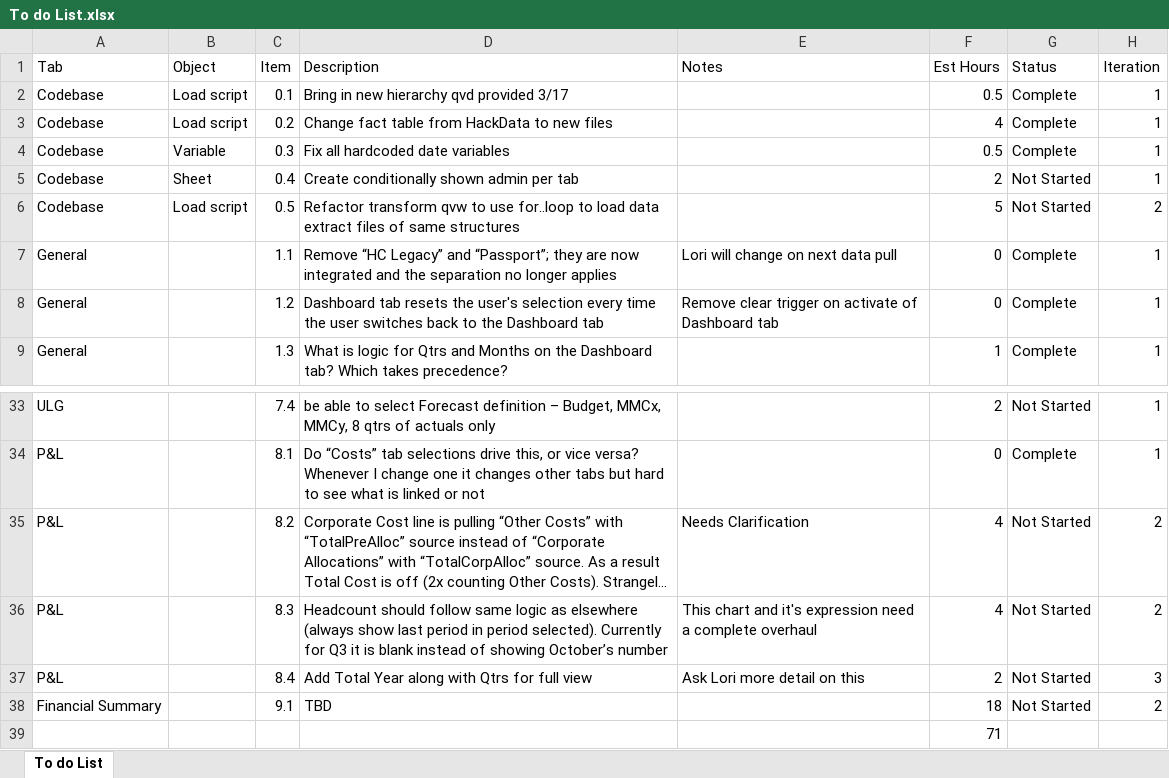
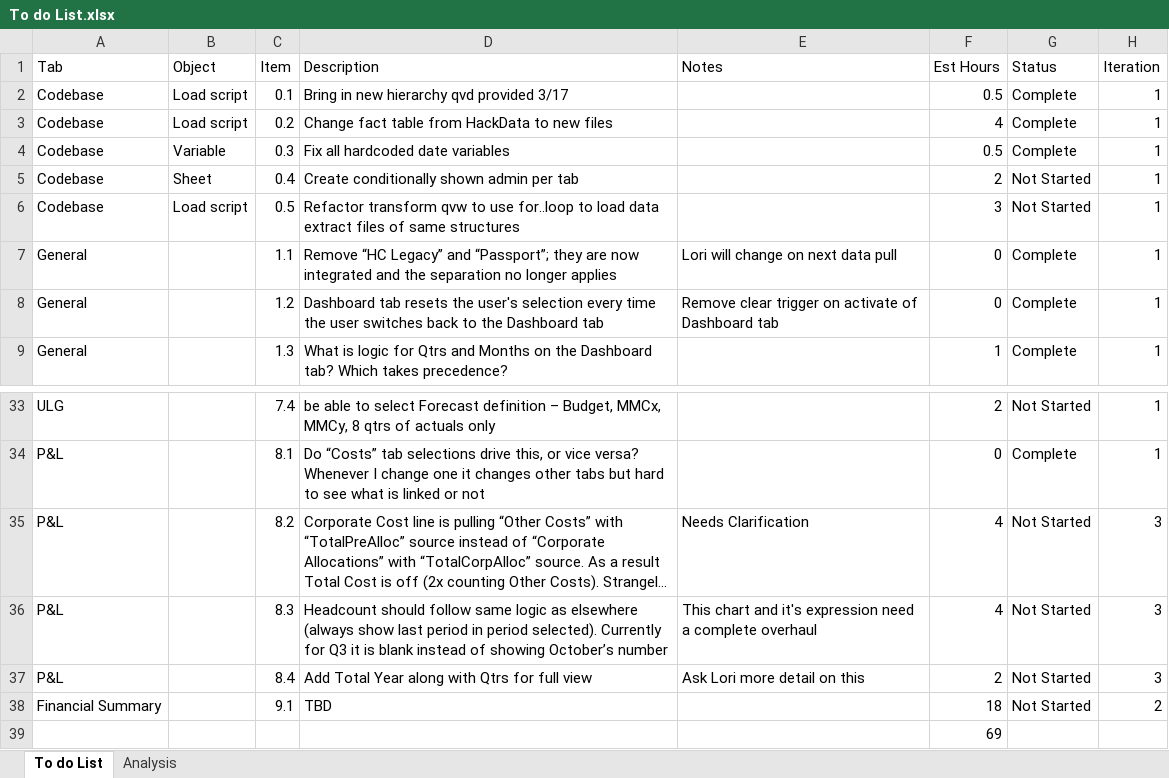
Before and after one commit to clinergeorge/mint2, an Excel workbook: To do List.xlsx, sheet To do List, drawn as a sheet; only a part is shown, gaps mark what is left out; long unchanged cells end in …; values as stored, in another font and other column widths than the file's, no borders; table styles not drawn; the diff names each change by its address in the sheet, - before the commit and + after, or states it on an @@ line.

Commit message:
adjust planned iterations

```diff
--- a/To do List.xlsx (sheet To do List)
+++ b/To do List.xlsx (sheet To do List)
+sheet tab: Analysis
-F6 (Est Hours): 5
+F6 (Est Hours): 3
-H6 (Iteration): 2
+H6 (Iteration): 1
-H35:H36 (Iteration): 2
+H35:H36 (Iteration): 3
-F39 (Est Hours): 71
+F39 (Est Hours): 69
```
Also changed, not shown: 1 other file.
